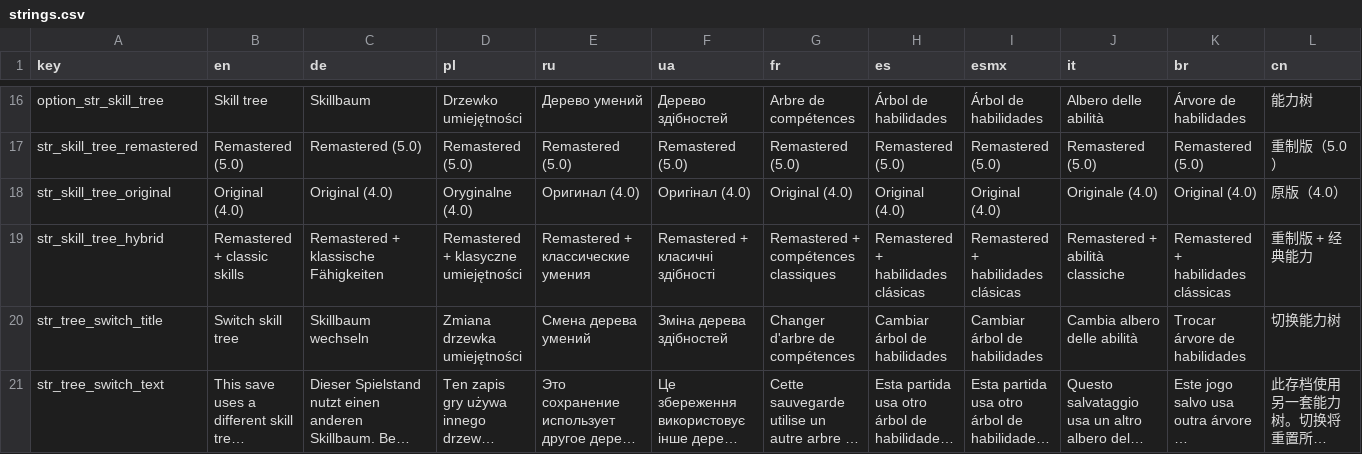
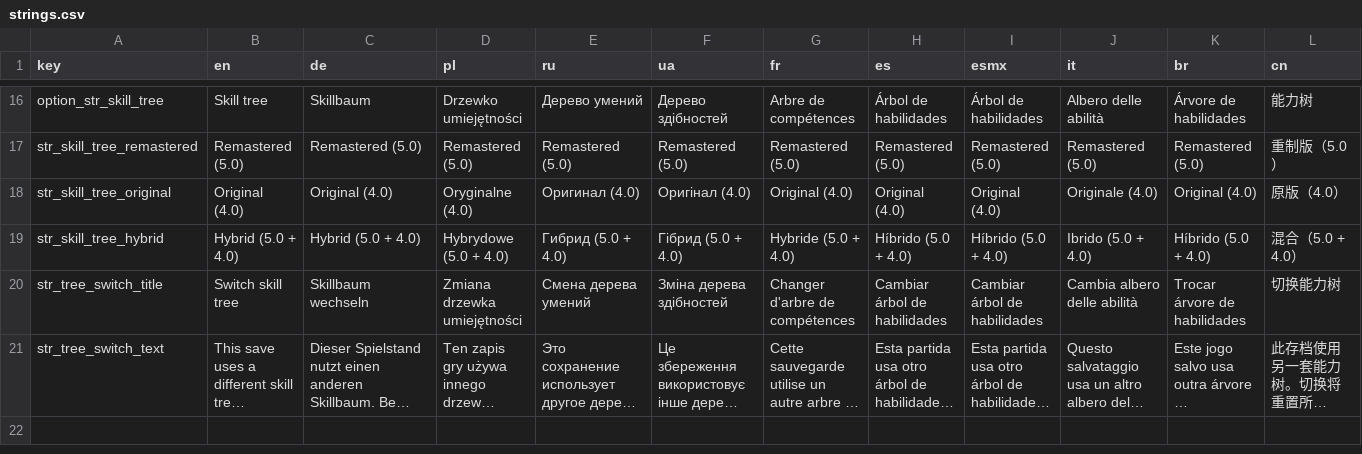
Before and after one commit to invaliduser231/SkillTreeReforged, a CSV file: localization/strings.csv, drawn as a sheet; only a part is shown, gaps mark what is left out; long unchanged cells end in …; the diff covers the shown part only; the diff names each change by its address in the sheet, - before the commit and + after, or states it on an @@ line.

Commit message:
Shorten the hybrid tree option name

```diff
--- a/localization/strings.csv
+++ b/localization/strings.csv
-B19 (en): Remastered + classic skills
+B19 (en): Hybrid (5.0 + 4.0)
-C19 (de): Remastered + klassische Fähigkeiten
+C19 (de): Hybrid (5.0 + 4.0)
-D19 (pl): Remastered + klasyczne umiejętności
+D19 (pl): Hybrydowe (5.0 + 4.0)
-E19 (ru): Remastered + классические умения
+E19 (ru): Гибрид (5.0 + 4.0)
-F19 (ua): Remastered + класичні здібності
+F19 (ua): Гібрид (5.0 + 4.0)
-G19 (fr): Remastered + compétences classiques
+G19 (fr): Hybride (5.0 + 4.0)
-H19 (es): Remastered + habilidades clásicas
+H19 (es): Híbrido (5.0 + 4.0)
-I19 (esmx): Remastered + habilidades clásicas
+I19 (esmx): Híbrido (5.0 + 4.0)
-J19 (it): Remastered + abilità classiche
+J19 (it): Ibrido (5.0 + 4.0)
-K19 (br): Remastered + habilidades clássicas
+K19 (br): Híbrido (5.0 + 4.0)
-L19 (cn): 重制版 + 经典能力
+L19 (cn): 混合（5.0 + 4.0）
```
Also changed, not shown: 4 edited cells elsewhere in this file, 2 other files.
